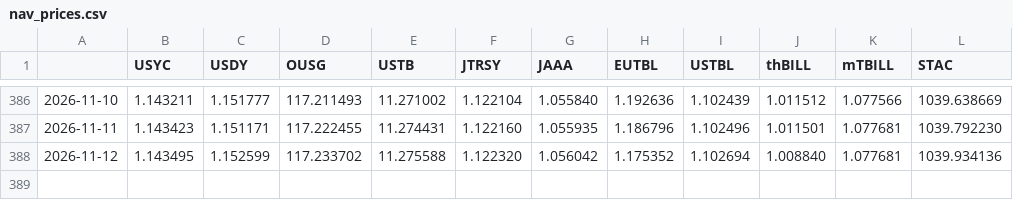
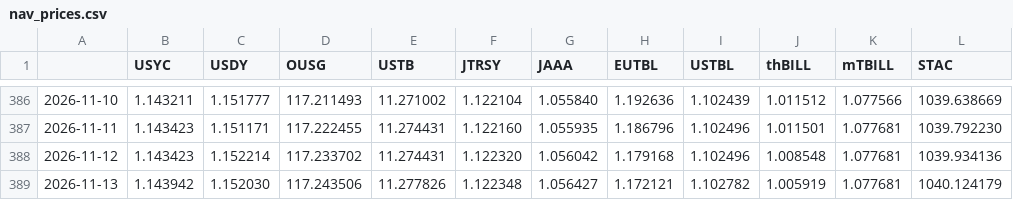
Before and after one commit to alphalineresearch/alphaline-charts, a CSV file: data/eth_rwa/nav_prices.csv, drawn as a sheet; only a part is shown, gaps mark what is left out.

```diff
--- a/data/eth_rwa/nav_prices.csv
+++ b/data/eth_rwa/nav_prices.csv
@@ -387,2 +387,3 @@
 2026-11-11,1.143423,1.151171,117.222455,11.274431,1.122160,1.055935,1.186796,1.102496,1.011501,1.077681,1039.792230
-2026-11-12,1.143495,1.152599,117.233702,11.275588,1.122320,1.056042,1.175352,1.102694,1.008840,1.077681,1039.934136
+2026-11-12,1.143423,1.152214,117.233702,11.274431,1.122320,1.056042,1.179168,1.102496,1.008548,1.077681,1039.934136
+2026-11-13,1.143942,1.152030,117.243506,11.277826,1.122348,1.056427,1.172121,1.102782,1.005919,1.077681,1040.124179
```
Also changed, not shown: data/eth_rwa/supply.csv, 50 other files.
